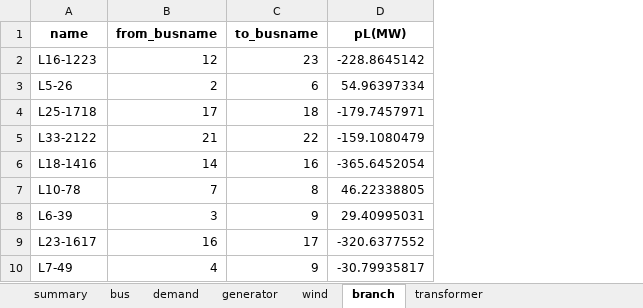
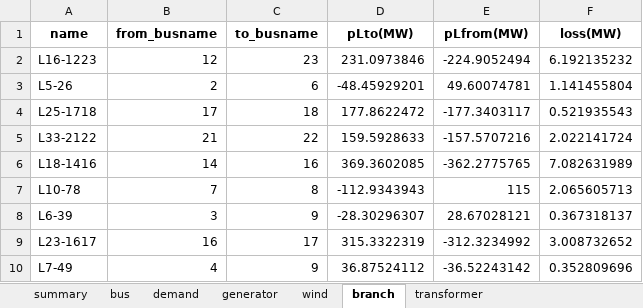
Before and after one commit to bukhsh/oats, an Excel workbook: results/results.xlsx, sheet branch, drawn as a sheet; only a part is shown; values as stored, in another font and other column widths than the file's, no borders; removed rows and columns are numbered as before the commit, all else as after; the diff names each change by its address in the sheet, - before the commit and + after, or states it on an @@ line.

```diff
--- a/results/results.xlsx (sheet branch)
+++ b/results/results.xlsx (sheet branch)
-column D (pL(MW)), rows 2-10: -228.8645142 | 54.96397334 | -179.7457971 | -159.1080479 | -365.6452054 | 46.22338805 | 29.40995031 | -320.6377552 | -30.79935817
+column D (pLto(MW)), rows 2-10: 231.0973846 | -48.45929201 | 177.8622472 | 159.5928633 | 369.3602085 | -112.9343943 | -28.30296307 | 315.3322319 | 36.87524112
+column E (pLfrom(MW)), rows 2-10: -224.9052494 | 49.60074781 | -177.3403117 | -157.5707216 | -362.2775765 | 115 | 28.67028121 | -312.3234992 | -36.52243142
+column F (loss(MW)), rows 2-10: 6.192135232 | 1.141455804 | 0.521935543 | 2.022141724 | 7.082631989 | 2.065605713 | 0.367318137 | 3.008732652 | 0.352809696
```
Also changed, not shown: sheet generator, sheet demand, sheet bus, sheet transformer, sheet wind, sheet summary, testcases/case118.xlsx, testcases/case14.xlsx, 19 other files.
